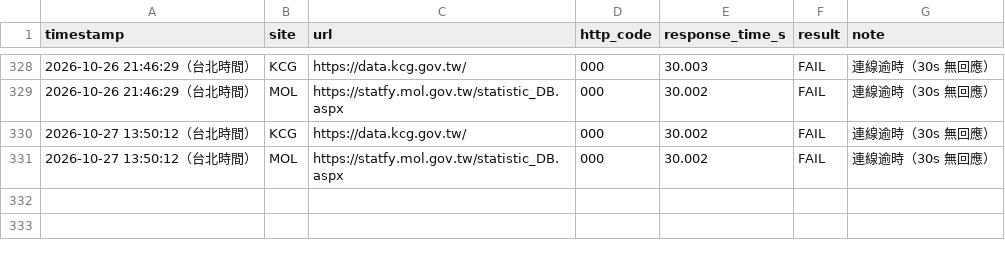
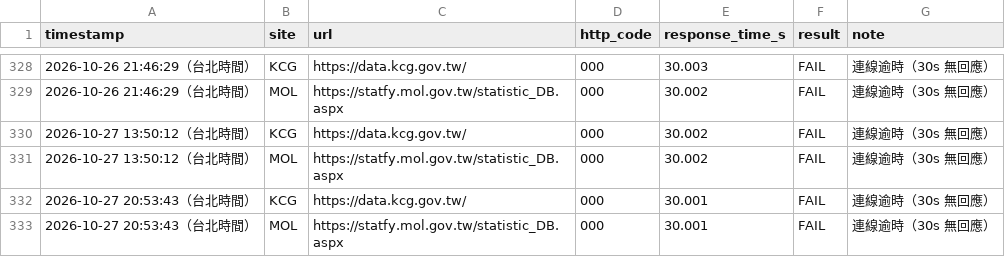
Before and after one commit to Ed2496/gov-data-connectivity-monitor, a CSV file: connectivity_log.csv, drawn as a sheet; only a part is shown, gaps mark what is left out.

```diff
--- a/connectivity_log.csv
+++ b/connectivity_log.csv
@@ -331 +331,3 @@ timestamp,site,url,http_code,response_time_s,result,note
 2026-10-27 13:50:12（台北時間）,MOL,https://statfy.mol.gov.tw/statistic_DB.aspx,000,30.002,FAIL,連線逾時（30s 無回應）
+2026-10-27 20:53:43（台北時間）,KCG,https://data.kcg.gov.tw/,000,30.001,FAIL,連線逾時（30s 無回應）
+2026-10-27 20:53:43（台北時間）,MOL,https://statfy.mol.gov.tw/statistic_DB.aspx,000,30.001,FAIL,連線逾時（30s 無回應）
```
Also changed, not shown: 3 other files.
